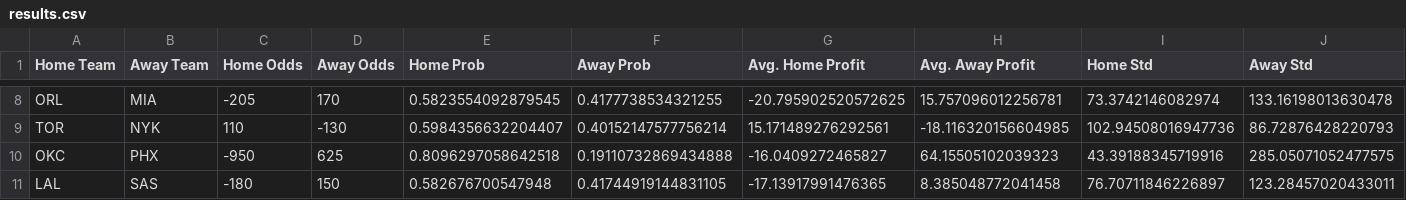
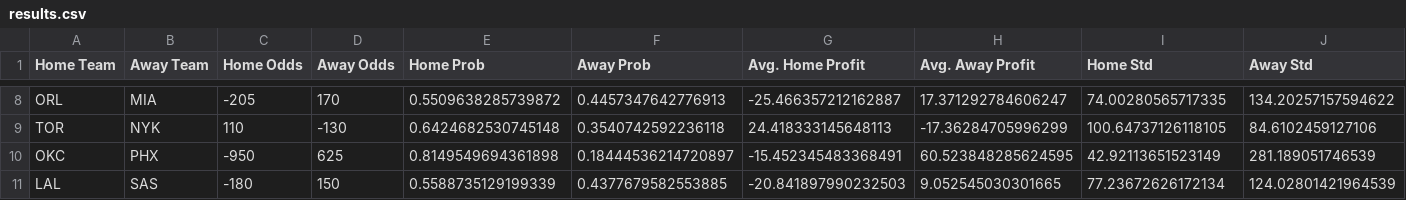
Before and after one commit to atticusdrex/nba-moneyline, a CSV file: moneyline/data/results.csv, drawn as a sheet; only a part is shown, gaps mark what is left out; the diff covers the shown part only; the diff names each change by its address in the sheet, - before the commit and + after, or states it on an @@ line.

```diff
--- a/moneyline/data/results.csv
+++ b/moneyline/data/results.csv
-E8 (Home Prob): 0.5823554092879545
+E8 (Home Prob): 0.5509638285739872
-F8 (Away Prob): 0.4177738534321255
+F8 (Away Prob): 0.4457347642776913
-G8 (Avg. Home Profit): -20.795902520572625
+G8 (Avg. Home Profit): -25.466357212162887
-H8 (Avg. Away Profit): 15.757096012256781
+H8 (Avg. Away Profit): 17.371292784606247
-I8 (Home Std): 73.3742146082974
+I8 (Home Std): 74.00280565717335
-J8 (Away Std): 133.16198013630478
+J8 (Away Std): 134.20257157594622
-E9 (Home Prob): 0.5984356632204407
+E9 (Home Prob): 0.6424682530745148
-F9 (Away Prob): 0.40152147577756214
+F9 (Away Prob): 0.3540742592236118
-G9 (Avg. Home Profit): 15.171489276292561
+G9 (Avg. Home Profit): 24.418333145648113
-H9 (Avg. Away Profit): -18.116320156604985
+H9 (Avg. Away Profit): -17.36284705996299
-I9 (Home Std): 102.94508016947736
+I9 (Home Std): 100.64737126118105
-J9 (Away Std): 86.72876428220793
+J9 (Away Std): 84.6102459127106
-E10 (Home Prob): 0.8096297058642518
+E10 (Home Prob): 0.8149549694361898
-F10 (Away Prob): 0.19110732869434888
+F10 (Away Prob): 0.18444536214720897
-G10 (Avg. Home Profit): -16.0409272465827
+G10 (Avg. Home Profit): -15.452345483368491
-H10 (Avg. Away Profit): 64.15505102039323
+H10 (Avg. Away Profit): 60.523848285624595
-I10 (Home Std): 43.39188345719916
+I10 (Home Std): 42.92113651523149
-J10 (Away Std): 285.05071052477575
+J10 (Away Std): 281.189051746539
-E11 (Home Prob): 0.582676700547948
+E11 (Home Prob): 0.5588735129199339
-F11 (Away Prob): 0.41744919144831105
+F11 (Away Prob): 0.4377679582553885
-G11 (Avg. Home Profit): -17.13917991476365
+G11 (Avg. Home Profit): -20.841897990232503
-H11 (Avg. Away Profit): 8.385048772041458
+H11 (Avg. Away Profit): 9.052545030301665
-I11 (Home Std): 76.70711846226897
+I11 (Home Std): 77.23672626172134
-J11 (Away Std): 123.28457020433011
+J11 (Away Std): 124.02801421964539
```
Also changed, not shown: 2 added rows, 2 removed rows and 24 edited cells elsewhere in this file, 11 other files.
